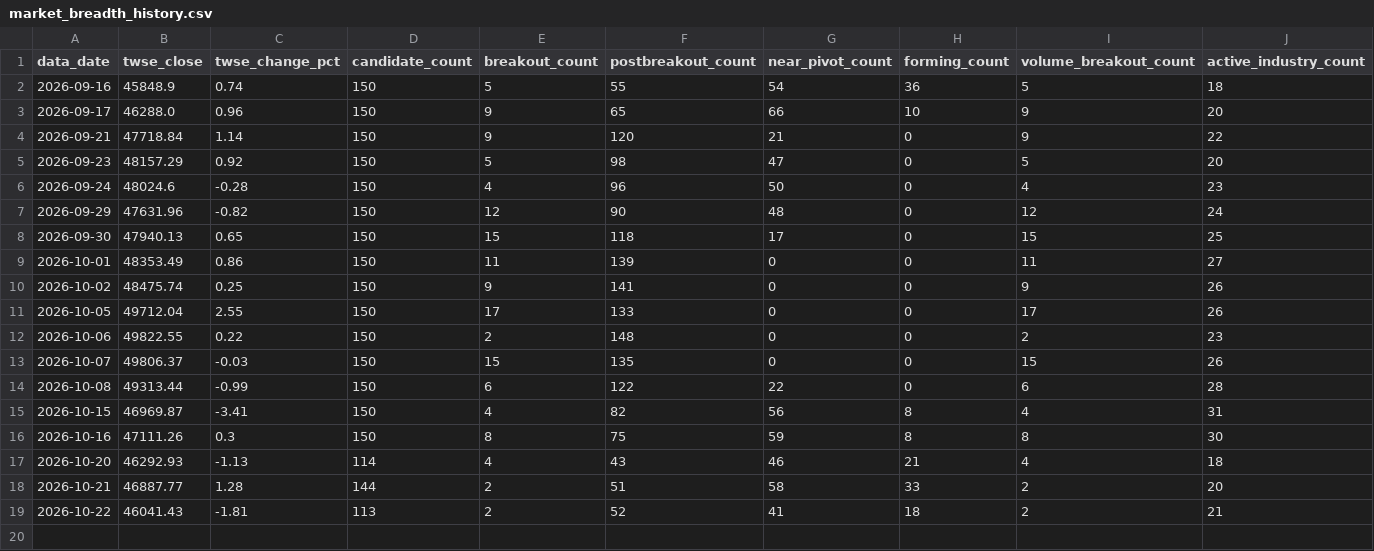
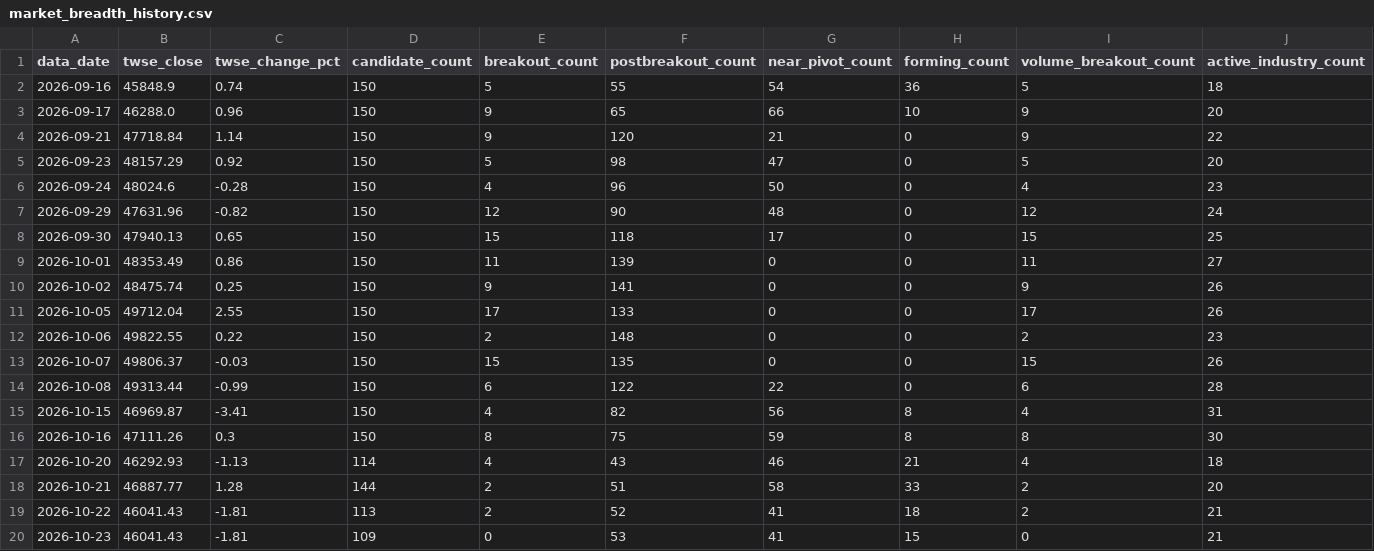
Before and after one commit to pichun21/vcp-stock-tool-beta, a CSV file: data/market_breadth_history.csv, drawn as a sheet; only a part is shown; rows hold the shown columns only; the diff names each change by its address in the sheet, - before the commit and + after, or states it on an @@ line.

```diff
--- a/data/market_breadth_history.csv
+++ b/data/market_breadth_history.csv
+row 20: 2026-10-23 | 46041.43 | -1.81 | 109 | 0 | 53 | 41 | 15 | 0 | 21
```
Also changed, not shown: 3 other files.
